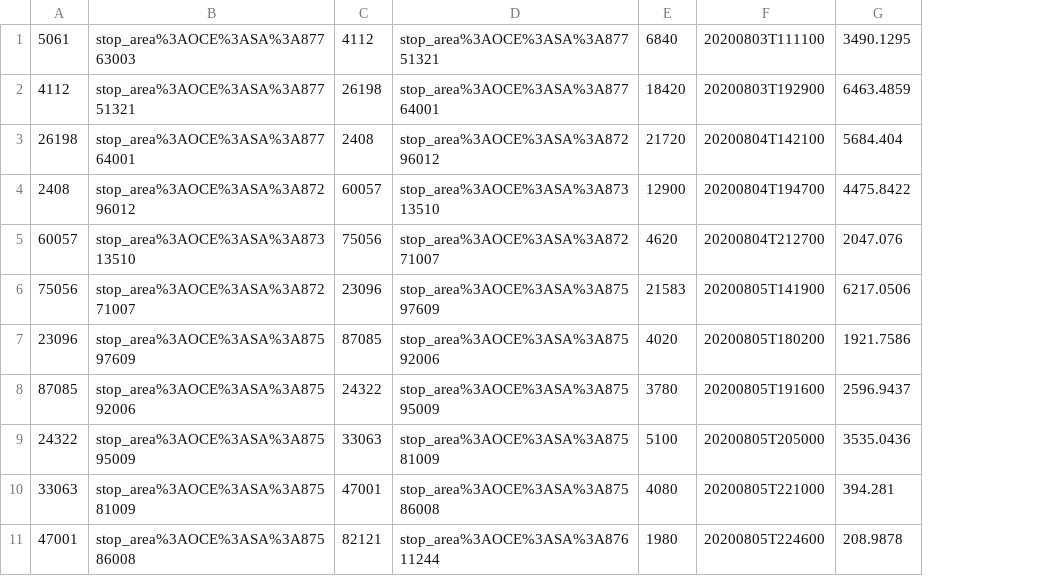
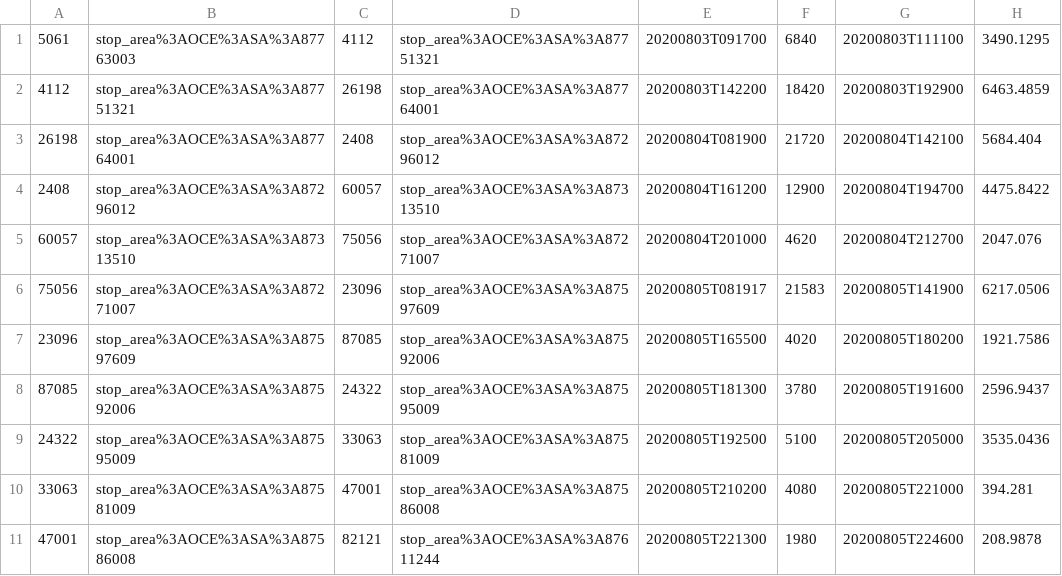
Before and after one commit to Orkaelle/Projet2_Groupe4, a CSV file: faster.csv, drawn as a sheet; only a part is shown; the diff names each change by its address in the sheet, - before the commit and + after, or states it on an @@ line.

Commit message:
Faster trip - add depart_time to csv file

```diff
--- a/faster.csv
+++ b/faster.csv
+column E, rows 1-11: 20200803T091700 | 20200803T142200 | 20200804T081900 | 20200804T161200 | 20200804T201000 | 20200805T081917 | 20200805T165500 | 20200805T181300 | 20200805T192500 | 20200805T210200 | 20200805T221300
```
Also changed, not shown: 1 other file.
